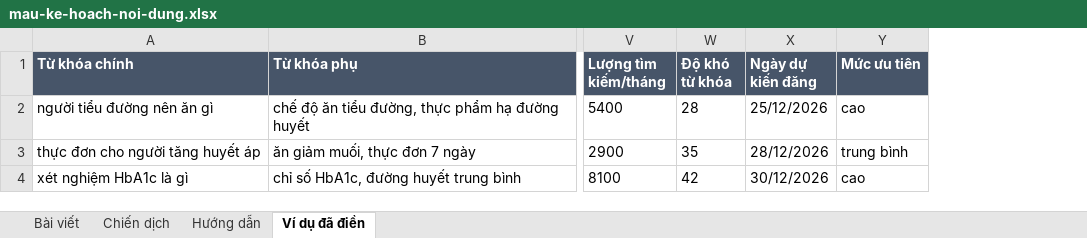
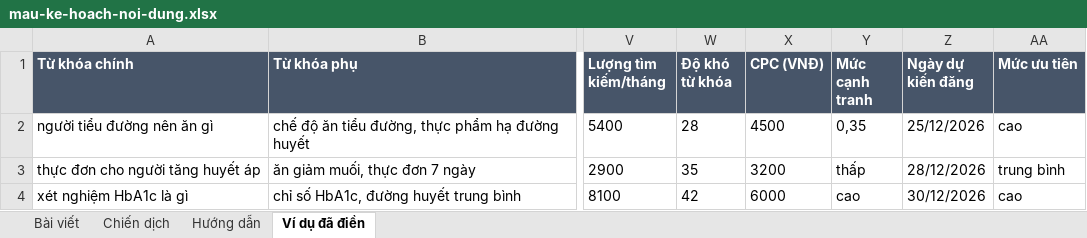
Before and after one commit to sontung098utc/addp-autoseo, an Excel workbook: docs/seo-agent/mau/mau-ke-hoach-noi-dung.xlsx, sheet Ví dụ đã điền, drawn as a sheet; only a part is shown, gaps mark what is left out; values as stored, in another font and other column widths than the file's, no borders; the diff names each change by its address in the sheet, - before the commit and + after, or states it on an @@ line.

```diff
--- a/docs/seo-agent/mau/mau-ke-hoach-noi-dung.xlsx (sheet Ví dụ đã điền)
+++ b/docs/seo-agent/mau/mau-ke-hoach-noi-dung.xlsx (sheet Ví dụ đã điền)
+column X (CPC (VNĐ)), rows 2-4: 4500 | 3200 | 6000
+column Y (Mức cạnh tranh), rows 2-4: 0,35 | thấp | cao
```
Also changed, not shown: sheet Hướng dẫn, sheet Bài viết, 10 other files.
